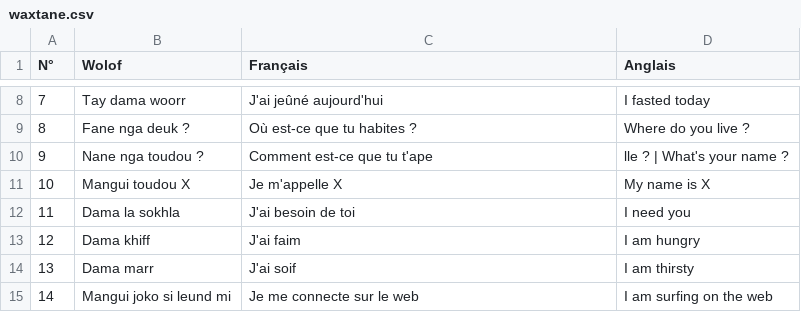
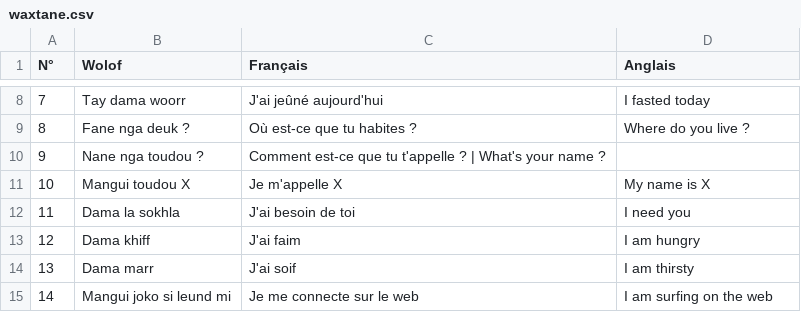
Before and after one commit to MedouneSGB/Waxtane, a CSV file: data/waxtane.csv, drawn as a sheet; only a part is shown, gaps mark what is left out.

Commit message:
fix typo at line 10

```diff
--- a/data/waxtane.csv
+++ b/data/waxtane.csv
@@ -9,3 +9,3 @@ N°,Wolof,Français,Anglais
 8,Fane nga deuk ?,Où est-ce que tu habites ?,Where do you live ?
-9,Nane nga toudou ?,Comment est-ce que tu t'ape,lle ? | What's your name ?
+9,Nane nga toudou ?,Comment est-ce que tu t'appelle ? | What's your name ?
 10,Mangui toudou X,Je m'appelle X,My name is X
```
